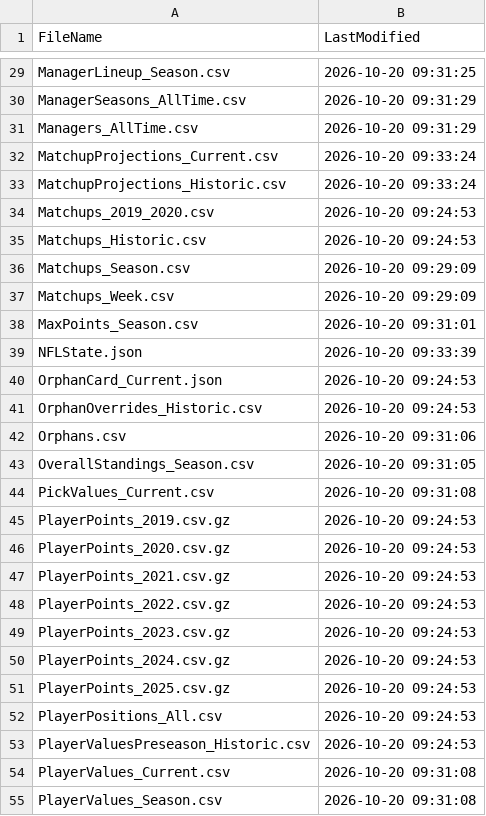
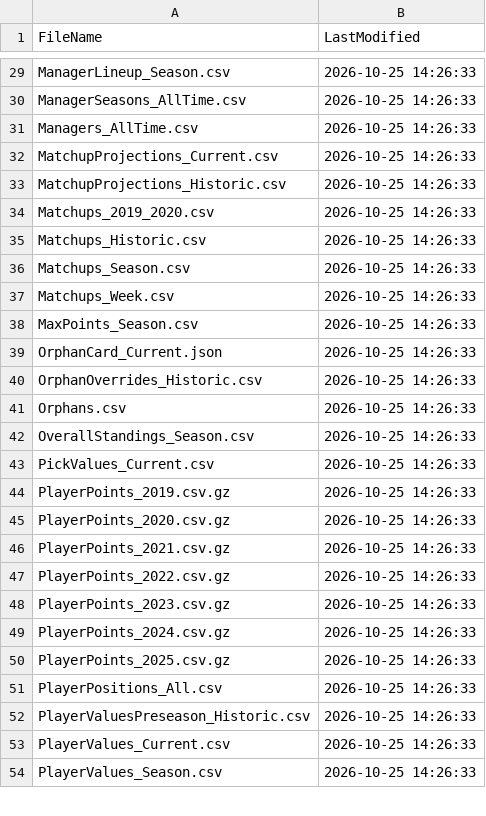
Before and after one commit to wrightc214/NCAA180-Sleeper, a CSV file: data/LastUpdate.csv, drawn as a sheet; only a part is shown, gaps mark what is left out; removed rows and columns are numbered as before the commit, all else as after; the diff covers the shown part only; the diff names each change by its address in the sheet, - before the commit and + after, or states it on an @@ line.

```diff
--- a/data/LastUpdate.csv
+++ b/data/LastUpdate.csv
-B29 (LastModified): 2026-10-20 09:31:25
+B29 (LastModified): 2026-10-25 14:26:33
-B30:B31 (LastModified): 2026-10-20 09:31:29
+B30:B31 (LastModified): 2026-10-25 14:26:33
-B32:B33 (LastModified): 2026-10-20 09:33:24
+B32:B33 (LastModified): 2026-10-25 14:26:33
-B34:B35 (LastModified): 2026-10-20 09:24:53
+B34:B35 (LastModified): 2026-10-25 14:26:33
-B36:B37 (LastModified): 2026-10-20 09:29:09
+B36:B37 (LastModified): 2026-10-25 14:26:33
-B38 (LastModified): 2026-10-20 09:31:01
+B38 (LastModified): 2026-10-25 14:26:33
-row 39: NFLState.json | 2026-10-20 09:33:39
-B39:B40 (LastModified): 2026-10-20 09:24:53
+B39:B40 (LastModified): 2026-10-25 14:26:33
-B41 (LastModified): 2026-10-20 09:31:06
+B41 (LastModified): 2026-10-25 14:26:33
-B42 (LastModified): 2026-10-20 09:31:05
+B42 (LastModified): 2026-10-25 14:26:33
-B43 (LastModified): 2026-10-20 09:31:08
+B43 (LastModified): 2026-10-25 14:26:33
-B44:B52 (LastModified): 2026-10-20 09:24:53
+B44:B52 (LastModified): 2026-10-25 14:26:33
-B53:B54 (LastModified): 2026-10-20 09:31:08
+B53:B54 (LastModified): 2026-10-25 14:26:33
```
Also changed, not shown: 6 added rows and 117 edited cells elsewhere in this file, data/Scores_Week.csv, 1 other file.
